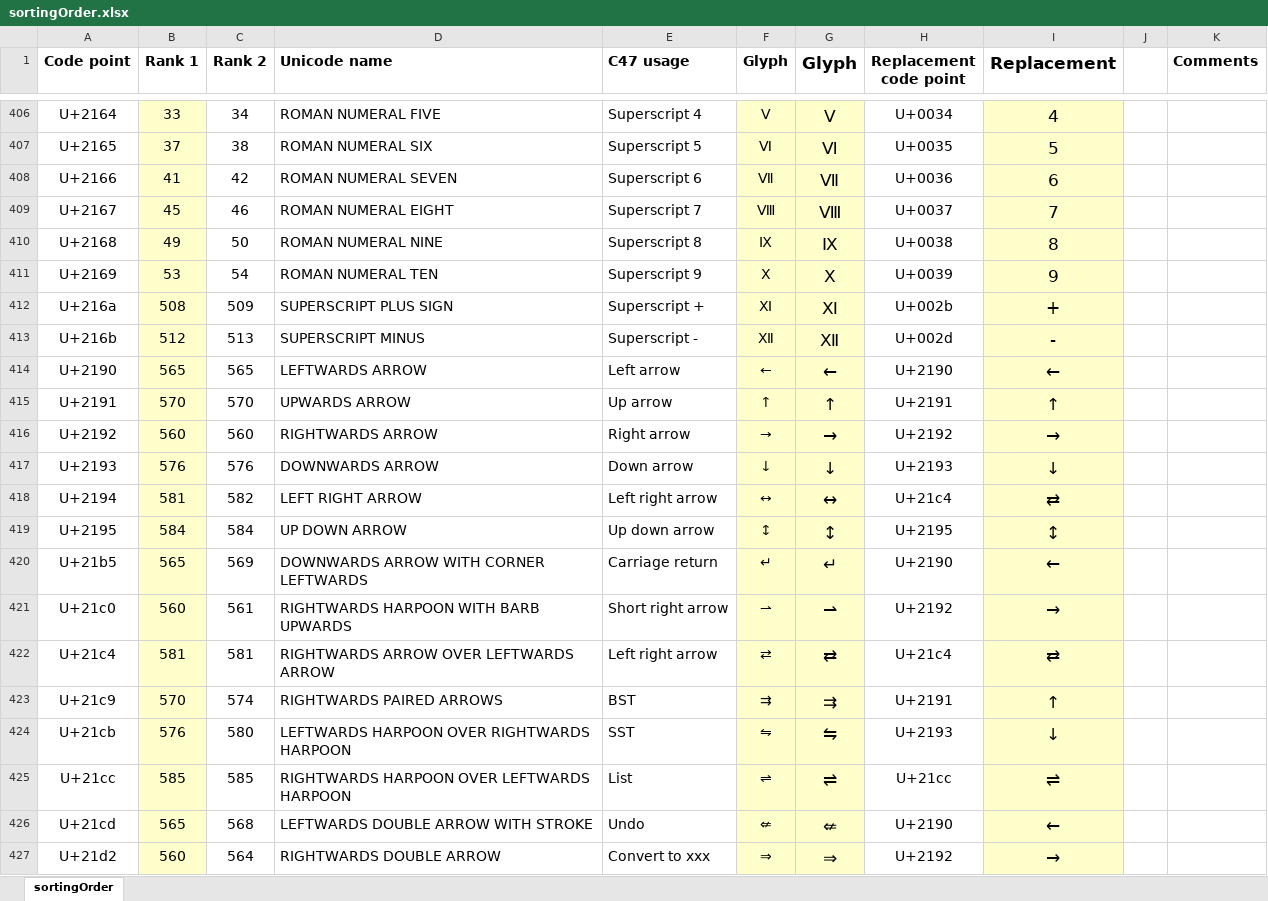
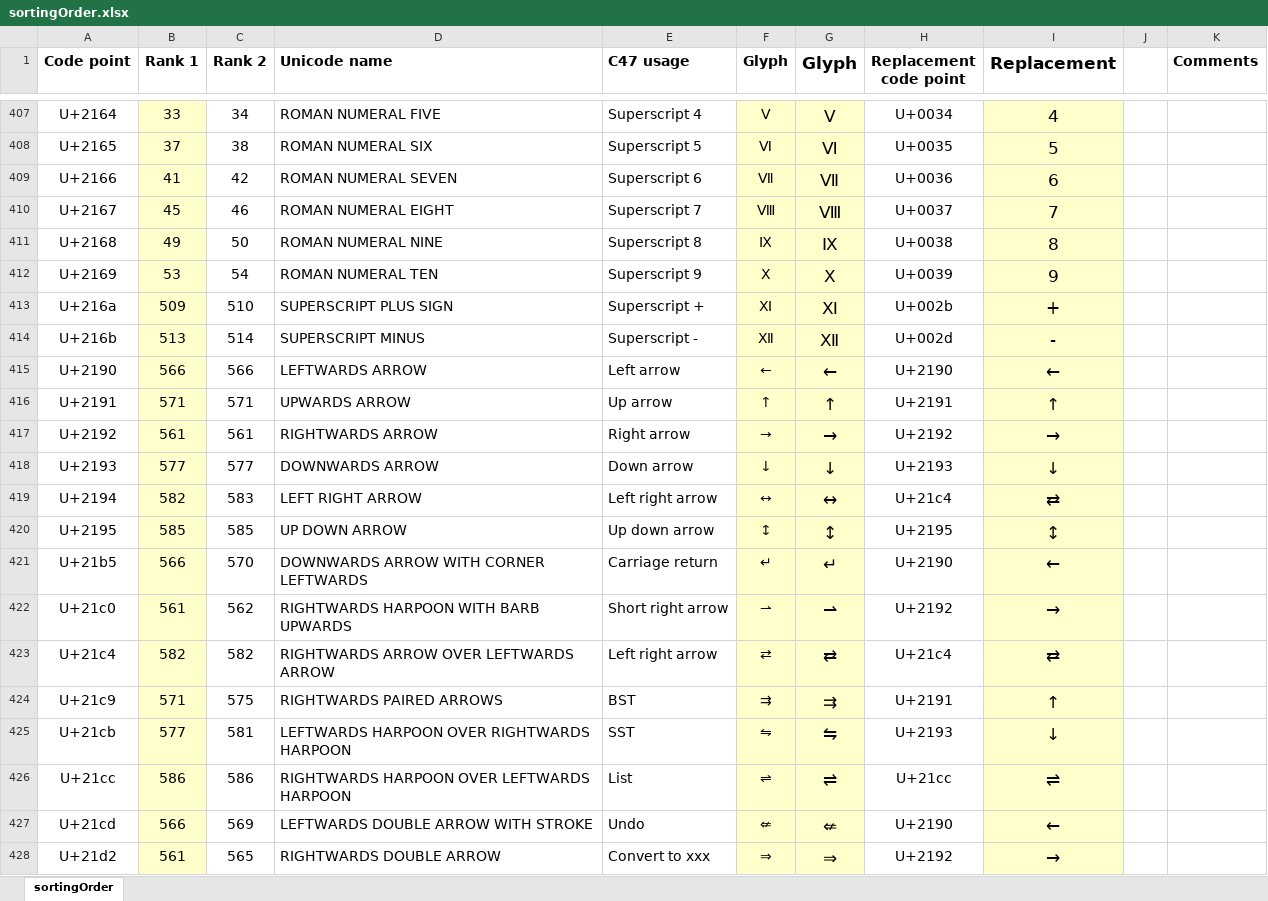
Before and after one commit to ppigazzini/z47, an Excel workbook: res/fonts/sortingOrder.xlsx, sheet sortingOrder, drawn as a sheet; only a part is shown, gaps mark what is left out; values as stored, in another font and other column widths than the file's, no borders; addresses are those after the commit; the diff covers the shown part only; the diff names each change by its address in the sheet, - before the commit and + after, or states it on an @@ line.

Commit message:
font update and alpha menu update; add phi math glyph; change over from the script phi to the math phi in IRFRAC & constants and functions.

```diff
--- a/res/fonts/sortingOrder.xlsx (sheet sortingOrder)
+++ b/res/fonts/sortingOrder.xlsx (sheet sortingOrder)
-B413 (Rank 1): 508
+B413 (Rank 1): 509
-C413 (Rank 2): 509
+C413 (Rank 2): 510
-B414 (Rank 1): 512
+B414 (Rank 1): 513
-C414 (Rank 2): 513
+C414 (Rank 2): 514
-B415 (Rank 1): 565
+B415 (Rank 1): 566
-C415 (Rank 2): 565
+C415 (Rank 2): 566
-B416 (Rank 1): 570
+B416 (Rank 1): 571
-C416 (Rank 2): 570
+C416 (Rank 2): 571
-B417 (Rank 1): 560
+B417 (Rank 1): 561
-C417 (Rank 2): 560
+C417 (Rank 2): 561
-B418 (Rank 1): 576
+B418 (Rank 1): 577
-C418 (Rank 2): 576
+C418 (Rank 2): 577
-B419 (Rank 1): 581
+B419 (Rank 1): 582
-C419 (Rank 2): 582
+C419 (Rank 2): 583
-B420 (Rank 1): 584
+B420 (Rank 1): 585
-C420 (Rank 2): 584
+C420 (Rank 2): 585
-B421 (Rank 1): 565
+B421 (Rank 1): 566
-C421 (Rank 2): 569
+C421 (Rank 2): 570
-B422 (Rank 1): 560
+B422 (Rank 1): 561
-C422 (Rank 2): 561
+C422 (Rank 2): 562
-B423 (Rank 1): 581
+B423 (Rank 1): 582
-C423 (Rank 2): 581
+C423 (Rank 2): 582
-B424 (Rank 1): 570
+B424 (Rank 1): 571
-C424 (Rank 2): 574
+C424 (Rank 2): 575
-B425 (Rank 1): 576
+B425 (Rank 1): 577
-C425 (Rank 2): 580
+C425 (Rank 2): 581
-B426 (Rank 1): 585
+B426 (Rank 1): 586
-C426 (Rank 2): 585
+C426 (Rank 2): 586
-B427 (Rank 1): 565
+B427 (Rank 1): 566
-C427 (Rank 2): 568
+C427 (Rank 2): 569
-B428 (Rank 1): 560
+B428 (Rank 1): 561
-C428 (Rank 2): 564
+C428 (Rank 2): 565
```
Also changed, not shown: 1 added row and 447 edited cells elsewhere in this sheet, formulas that keep their value, 9 other files.
